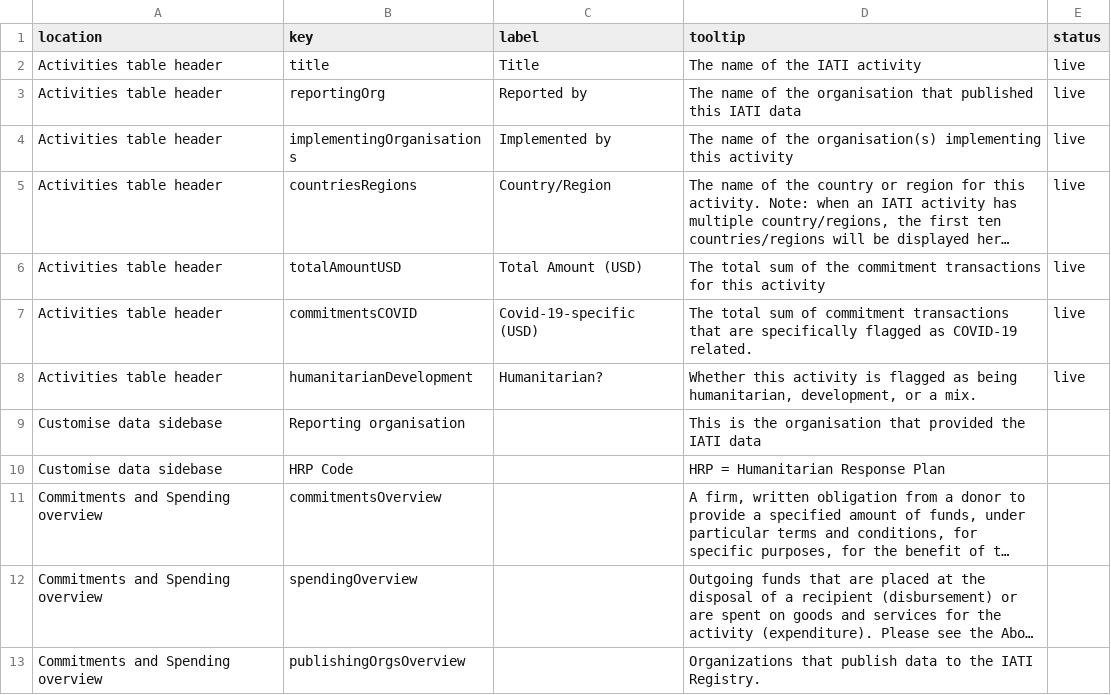
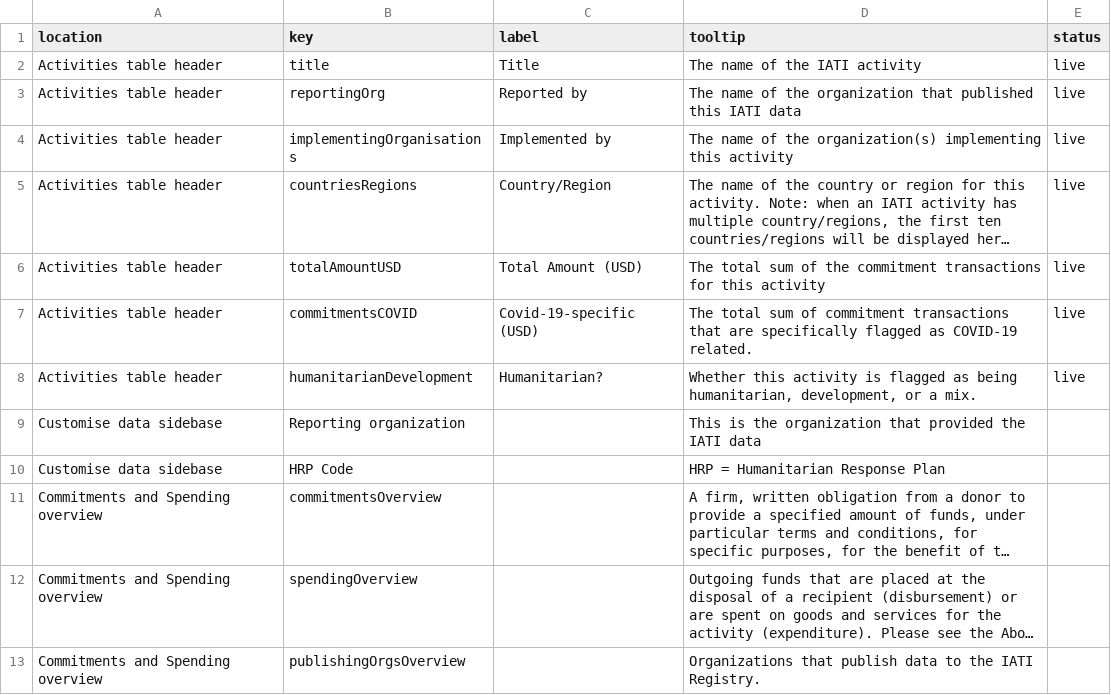
Before and after one commit to stevieflow/viz-iati-c19-explorer, a CSV file: static/tooltips.csv, drawn as a sheet; only a part is shown; long unchanged cells end in …; the diff names each change by its address in the sheet, - before the commit and + after, or states it on an @@ line.

```diff
--- a/static/tooltips.csv
+++ b/static/tooltips.csv
-D3 (tooltip): …of the organisation that published…
+D3 (tooltip): …of the organization that published…
-D4 (tooltip): …of the organisation(s) implementing this…
+D4 (tooltip): …of the organization(s) implementing this…
-B9 (key): Reporting organisation
+B9 (key): Reporting organization
-D9 (tooltip): …is the organisation that provided…
+D9 (tooltip): …is the organization that provided…
```
Also changed, not shown: 4 other files.
